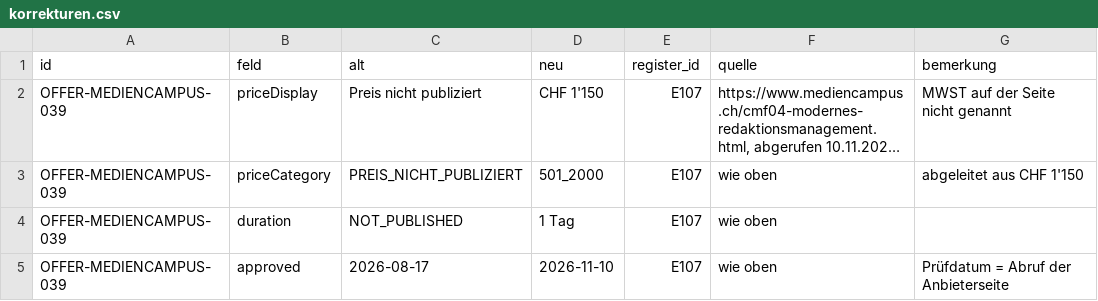
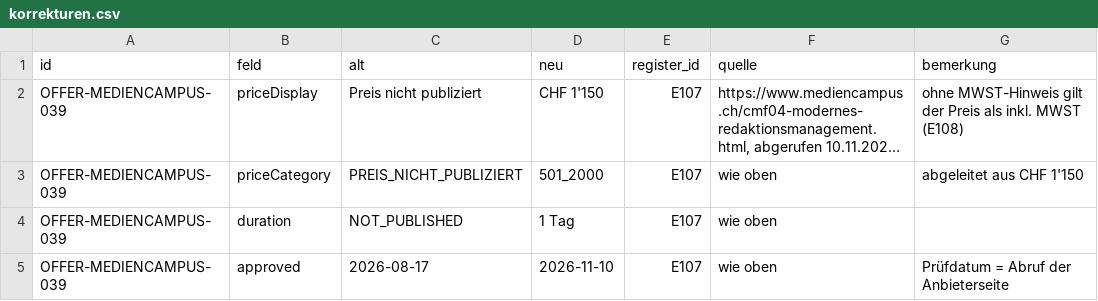
Before and after one commit to george-sarpong/weiterbildungsradar-journalismus, a CSV file: claude-work/paket14/config/korrekturen.csv, drawn as a sheet; long unchanged cells end in …; the diff names each change by its address in the sheet, - before the commit and + after, or states it on an @@ line.

```diff
--- a/claude-work/paket14/config/korrekturen.csv
+++ b/claude-work/paket14/config/korrekturen.csv
-G2 (bemerkung): MWST auf der Seite nicht genannt
+G2 (bemerkung): ohne MWST-Hinweis gilt der Preis als inkl. MWST (E108)
```
Also changed, not shown: 1 other file.
